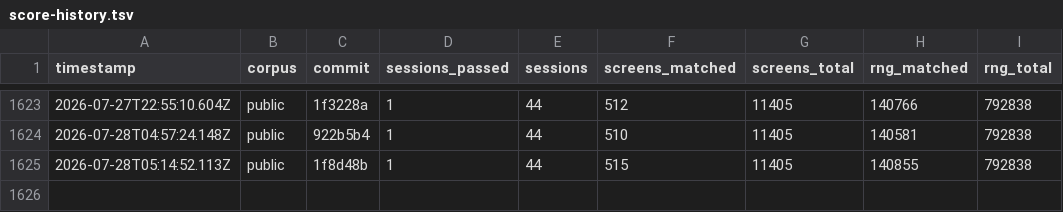
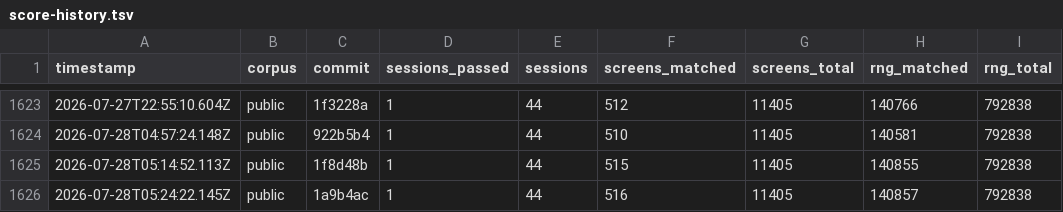
Before and after one commit to rohitgandikota/teleport-contest, a TSV file: docs/plan/score-history.tsv, drawn as a sheet; only a part is shown, gaps mark what is left out.

```diff
--- a/docs/plan/score-history.tsv
+++ b/docs/plan/score-history.tsv
@@ -1625 +1625,2 @@ timestamp	corpus	commit	sessions_passed	sessions	screens_matched	screens_total	r
 2026-07-28T05:14:52.113Z	public	1f8d48b	1	44	515	11405	140855	792838
+2026-07-28T05:24:22.145Z	public	1a9b4ac	1	44	516	11405	140857	792838
```
Also changed, not shown: 3 other files.
